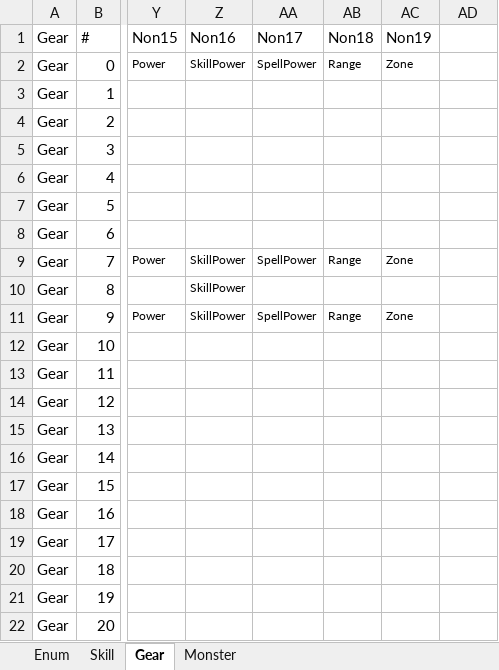
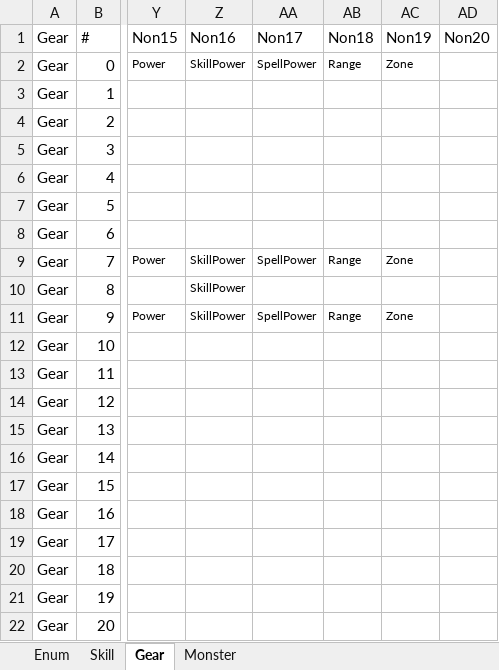
Before and after one commit to G-Raffiti/TakTik_Element, an Excel workbook: Assets/Resources/Data.xlsm, sheet Gear, drawn as a sheet; only a part is shown, gaps mark what is left out; values as stored, in another font and other column widths than the file's, no borders; the diff names each change by its address in the sheet, - before the commit and + after, or states it on an @@ line.

Commit message:
MAJ des Skills Gear & Monsters d'après CSV

```diff
--- a/Assets/Resources/Data.xlsm (sheet Gear)
+++ b/Assets/Resources/Data.xlsm (sheet Gear)
-AD1: (empty)
+AD1: Non20
```
Also changed, not shown: 44 other files.
